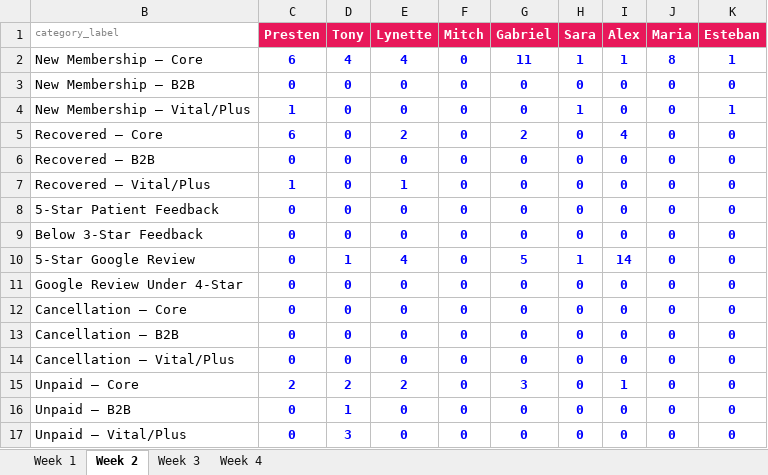
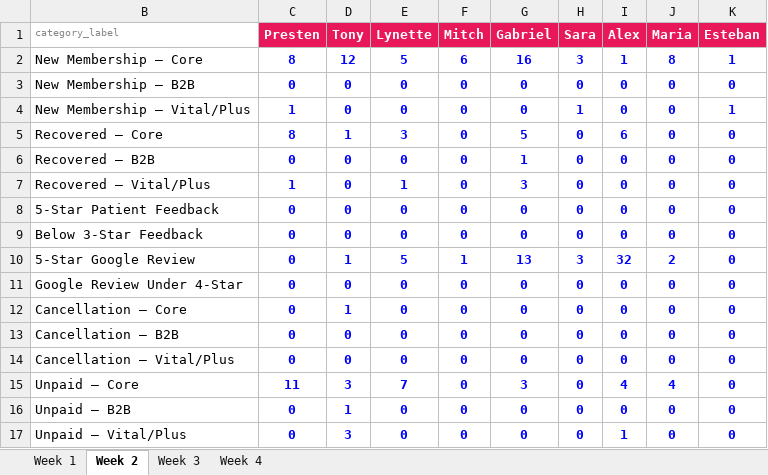
Before and after one commit to vamoshealthmg/la-copa-vamos, an Excel workbook: data.xlsx, sheet Week 2, drawn as a sheet; values as stored, in another font and other column widths than the file's, no borders; the diff names each change by its address in the sheet, - before the commit and + after, or states it on an @@ line.

Commit message:
Add files via upload

```diff
--- a/data.xlsx (sheet Week 2)
+++ b/data.xlsx (sheet Week 2)
-C2 (Presten): 6
+C2 (Presten): 8
-D2 (Tony): 4
+D2 (Tony): 12
-E2 (Lynette): 4
+E2 (Lynette): 5
-F2 (Mitch): 0
+F2 (Mitch): 6
-G2 (Gabriel): 11
+G2 (Gabriel): 16
-H2 (Sara): 1
+H2 (Sara): 3
-C5 (Presten): 6
+C5 (Presten): 8
-D5 (Tony): 0
+D5 (Tony): 1
-E5 (Lynette): 2
+E5 (Lynette): 3
-G5 (Gabriel): 2
+G5 (Gabriel): 5
-I5 (Alex): 4
+I5 (Alex): 6
-G6 (Gabriel): 0
+G6 (Gabriel): 1
-G7 (Gabriel): 0
+G7 (Gabriel): 3
-E10 (Lynette): 4
+E10 (Lynette): 5
-F10 (Mitch): 0
+F10 (Mitch): 1
-G10 (Gabriel): 5
+G10 (Gabriel): 13
-H10 (Sara): 1
+H10 (Sara): 3
-I10 (Alex): 14
+I10 (Alex): 32
-J10 (Maria): 0
+J10 (Maria): 2
-D12 (Tony): 0
+D12 (Tony): 1
-C15 (Presten): 2
+C15 (Presten): 11
-D15 (Tony): 2
+D15 (Tony): 3
-E15 (Lynette): 2
+E15 (Lynette): 7
-I15 (Alex): 1
+I15 (Alex): 4
-J15 (Maria): 0
+J15 (Maria): 4
-I17 (Alex): 0
+I17 (Alex): 1
```
